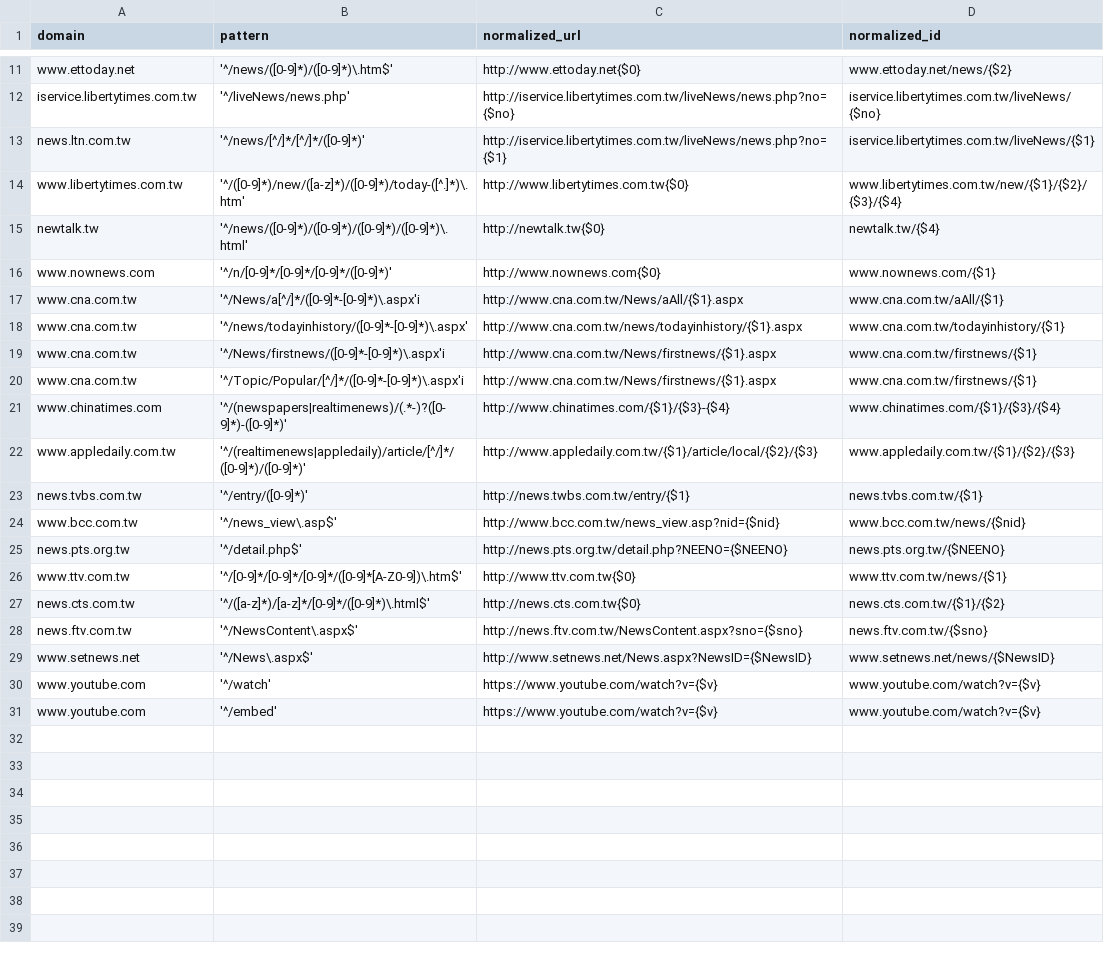
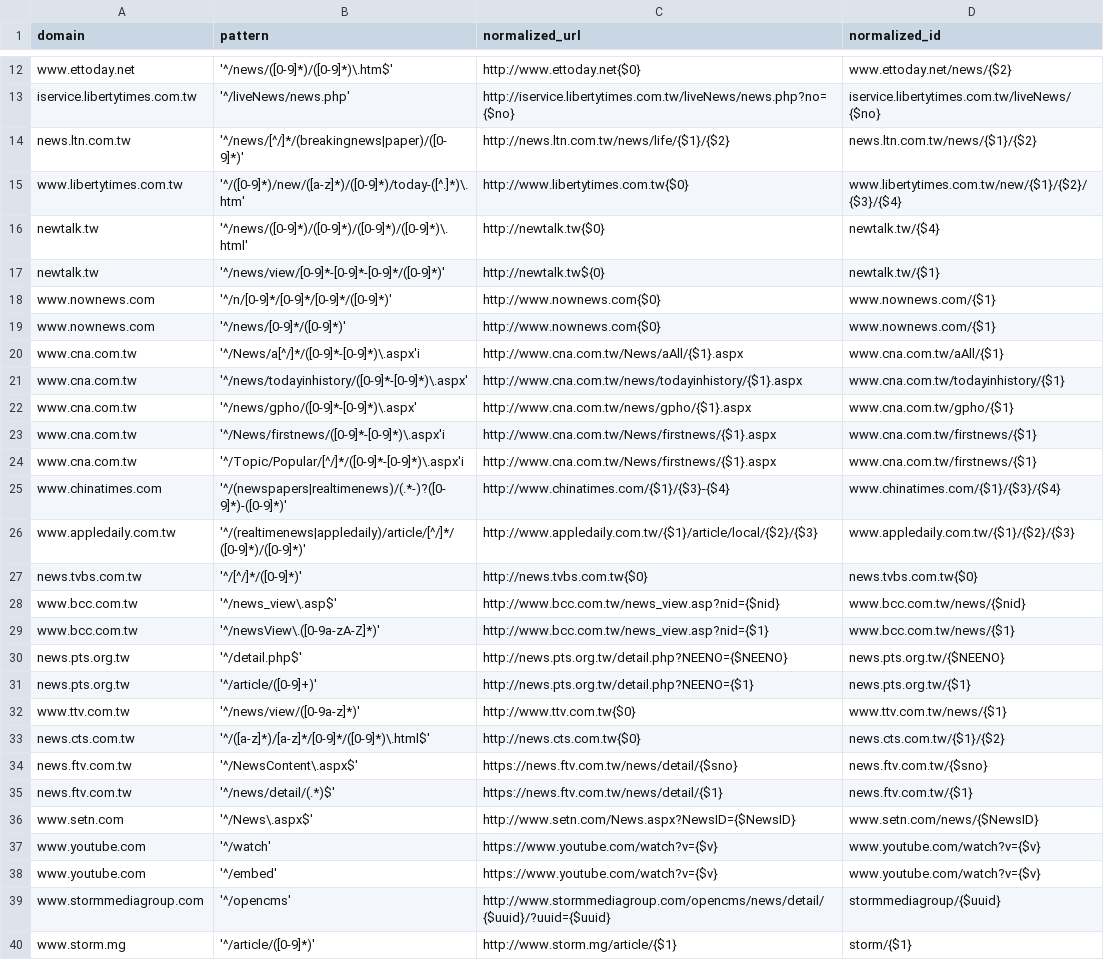
Before and after one commit to g0v/url-normalizer.js, a CSV file: map.csv, drawn as a sheet; only a part is shown, gaps mark what is left out; the diff covers the shown part only.

Commit message:
更新台灣新聞網址對應

```diff
--- a/map.csv
+++ b/map.csv
@@ -12,8 +13,11 @@ www.ettoday.net,'^/news/([0-9]*)/([0-9]*)\.htm$',http://www.ettoday.net{$0},www.
 iservice.libertytimes.com.tw,'^/liveNews/news.php',http://iservice.libertytimes.com.tw/liveNews/news.php?no={$no},iservice.libertytimes.com.tw/liveNews/{$no}
-news.ltn.com.tw,'^/news/[^/]*/[^/]*/([0-9]*)',http://iservice.libertytimes.com.tw/liveNews/news.php?no={$1},iservice.libertytimes.com.tw/liveNews/{$1}
+news.ltn.com.tw,'^/news/[^/]*/(breakingnews|paper)/([0-9]*)',http://news.ltn.com.tw/news/life/{$1}/{$2},news.ltn.com.tw/news/{$1}/{$2}
 www.libertytimes.com.tw,'^/([0-9]*)/new/([a-z]*)/([0-9]*)/today-([^.]*)\.htm',http://www.libertytimes.com.tw{$0},www.libertytimes.com.tw/new/{$1}/{$2}/{$3}/{$4}
 newtalk.tw,'^/news/([0-9]*)/([0-9]*)/([0-9]*)/([0-9]*)\.html',http://newtalk.tw{$0},newtalk.tw/{$4}
+newtalk.tw,'^/news/view/[0-9]*-[0-9]*-[0-9]*/([0-9]*)',http://newtalk.tw${0},newtalk.tw/{$1}
 www.nownews.com,'^/n/[0-9]*/[0-9]*/[0-9]*/([0-9]*)',http://www.nownews.com{$0},www.nownews.com/{$1}
+www.nownews.com,'^/news/[0-9]*/([0-9]*)',http://www.nownews.com{$0},www.nownews.com/{$1}
 www.cna.com.tw,'^/News/a[^/]*/([0-9]*-[0-9]*)\.aspx'i,http://www.cna.com.tw/News/aAll/{$1}.aspx,www.cna.com.tw/aAll/{$1}
 www.cna.com.tw,'^/news/todayinhistory/([0-9]*-[0-9]*)\.aspx',http://www.cna.com.tw/news/todayinhistory/{$1}.aspx,www.cna.com.tw/todayinhistory/{$1}
+www.cna.com.tw,'^/news/gpho/([0-9]*-[0-9]*)\.aspx',http://www.cna.com.tw/news/gpho/{$1}.aspx,www.cna.com.tw/gpho/{$1}
 www.cna.com.tw,'^/News/firstnews/([0-9]*-[0-9]*)\.aspx'i,http://www.cna.com.tw/News/firstnews/{$1}.aspx,www.cna.com.tw/firstnews/{$1}
@@ -22,10 +26,15 @@ www.chinatimes.com,'^/(newspapers|realtimenews)/(.*-)?([0-9]*)-([0-9]*)',http://
 www.appledaily.com.tw,'^/(realtimenews|appledaily)/article/[^/]*/([0-9]*)/([0-9]*)',http://www.appledaily.com.tw/{$1}/article/local/{$2}/{$3},www.appledaily.com.tw/{$1}/{$2}/{$3}
-news.tvbs.com.tw,'^/entry/([0-9]*)',http://news.twbs.com.tw/entry/{$1},news.tvbs.com.tw/{$1}
+news.tvbs.com.tw,'^/[^/]*/([0-9]*)',http://news.tvbs.com.tw{$0},news.tvbs.com.tw{$0}
 www.bcc.com.tw,'^/news_view\.asp$',http://www.bcc.com.tw/news_view.asp?nid={$nid},www.bcc.com.tw/news/{$nid}
+www.bcc.com.tw,'^/newsView\.([0-9a-zA-Z]*)',http://www.bcc.com.tw/news_view.asp?nid={$1},www.bcc.com.tw/news/{$1}
 news.pts.org.tw,'^/detail.php$',http://news.pts.org.tw/detail.php?NEENO={$NEENO},news.pts.org.tw/{$NEENO}
-www.ttv.com.tw,'^/[0-9]*/[0-9]*/[0-9]*/([0-9]*[A-Z0-9])\.htm$',http://www.ttv.com.tw{$0},www.ttv.com.tw/news/{$1}
+news.pts.org.tw,'^/article/([0-9]+)',http://news.pts.org.tw/detail.php?NEENO={$1},news.pts.org.tw/{$1}
+www.ttv.com.tw,'^/news/view/([0-9a-z]*)',http://www.ttv.com.tw{$0},www.ttv.com.tw/news/{$1}
 news.cts.com.tw,'^/([a-z]*)/[a-z]*/[0-9]*/([0-9]*)\.html$',http://news.cts.com.tw{$0},news.cts.com.tw/{$1}/{$2}
-news.ftv.com.tw,'^/NewsContent\.aspx$',http://news.ftv.com.tw/NewsContent.aspx?sno={$sno},news.ftv.com.tw/{$sno}
-www.setnews.net,'^/News\.aspx$',http://www.setnews.net/News.aspx?NewsID={$NewsID},www.setnews.net/news/{$NewsID}
+news.ftv.com.tw,'^/NewsContent\.aspx$',https://news.ftv.com.tw/news/detail/{$sno},news.ftv.com.tw/{$sno}
+news.ftv.com.tw,'^/news/detail/(.*)$',https://news.ftv.com.tw/news/detail/{$1},news.ftv.com.tw/{$1}
+www.setn.com,'^/News\.aspx$',http://www.setn.com/News.aspx?NewsID={$NewsID},www.setn.com/news/{$NewsID}
 www.youtube.com,'^/watch',https://www.youtube.com/watch?v={$v},www.youtube.com/watch?v={$v}
 www.youtube.com,'^/embed',https://www.youtube.com/watch?v={$v},www.youtube.com/watch?v={$v}
+www.stormmediagroup.com,'^/opencms',http://www.stormmediagroup.com/opencms/news/detail/{$uuid}/?uuid={$uuid},stormmediagroup/{$uuid}
+www.storm.mg,'^/article/([0-9]*)',http://www.storm.mg/article/{$1},storm/{$1}
```
Also changed, not shown: 2 added rows and 5 edited cells elsewhere in this file.
